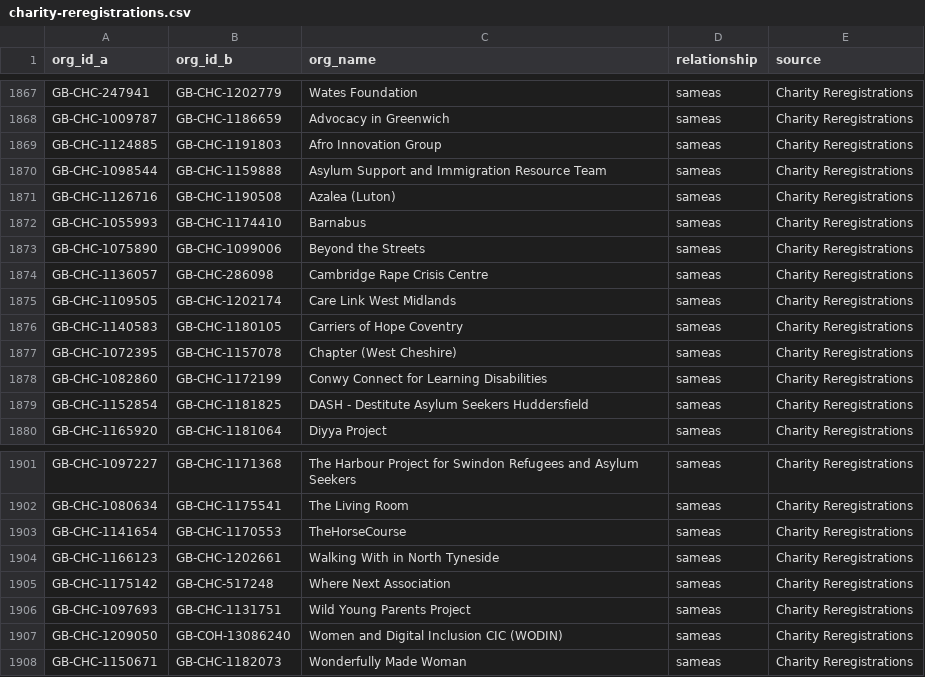
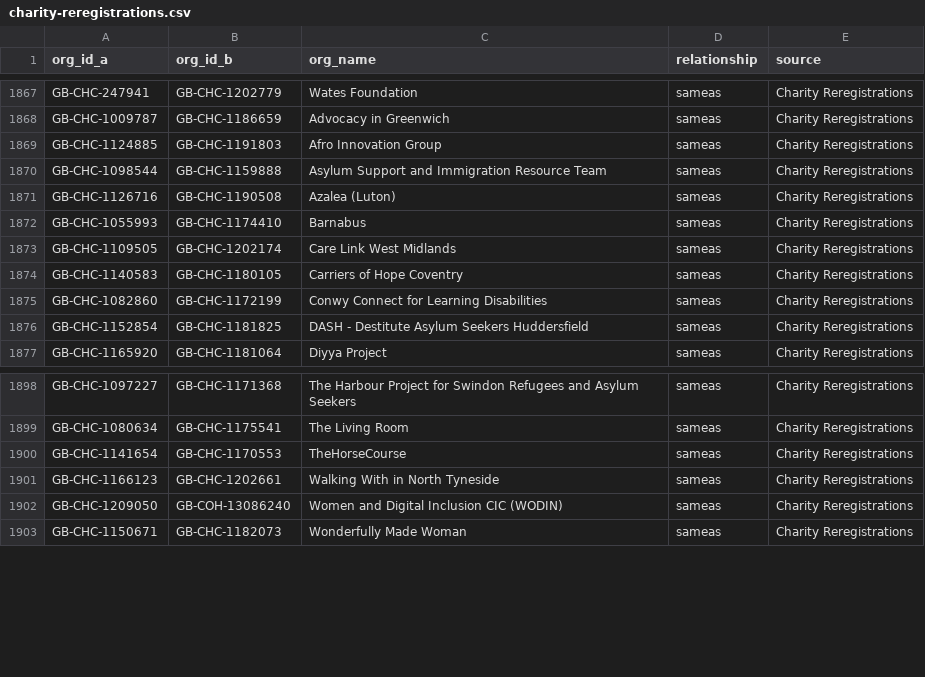
Before and after one commit to drkane/charity-lookups, a CSV file: relationships/charity-reregistrations.csv, drawn as a sheet; only a part is shown, gaps mark what is left out; the diff names each change by its address in the sheet, - before the commit and + after, or states it on an @@ line.

Commit message:
Update charity-reregistrations.csv

```diff
--- a/relationships/charity-reregistrations.csv
+++ b/relationships/charity-reregistrations.csv
-row 1873: GB-CHC-1075890 | GB-CHC-1099006 | Beyond the Streets | sameas | Charity Reregistrations
-row 1874: GB-CHC-1136057 | GB-CHC-286098 | Cambridge Rape Crisis Centre | sameas | Charity Reregistrations
-row 1877: GB-CHC-1072395 | GB-CHC-1157078 | Chapter (West Cheshire) | sameas | Charity Reregistrations
-row 1905: GB-CHC-1175142 | GB-CHC-517248 | Where Next Association | sameas | Charity Reregistrations
-row 1906: GB-CHC-1097693 | GB-CHC-1131751 | Wild Young Parents Project | sameas | Charity Reregistrations
```
